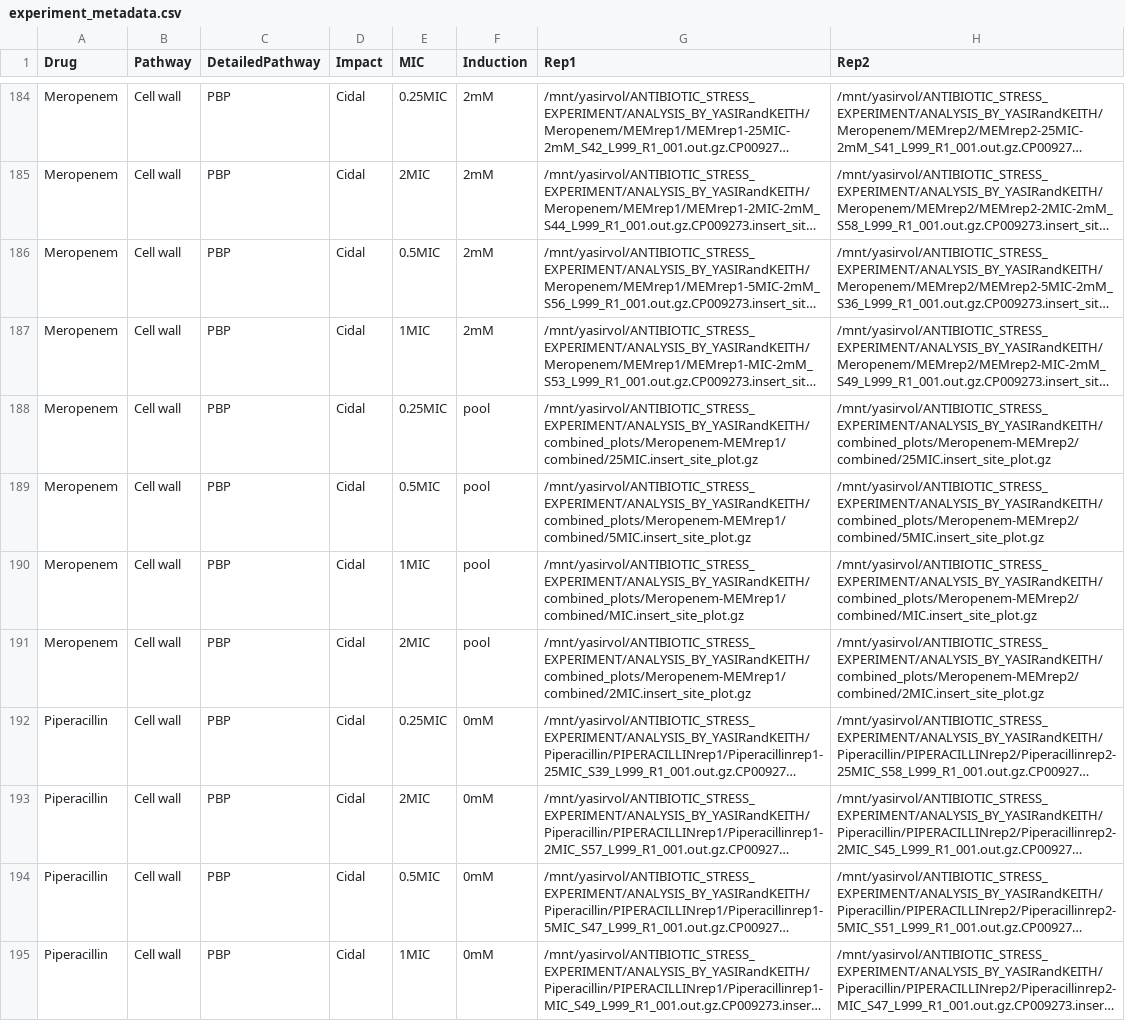
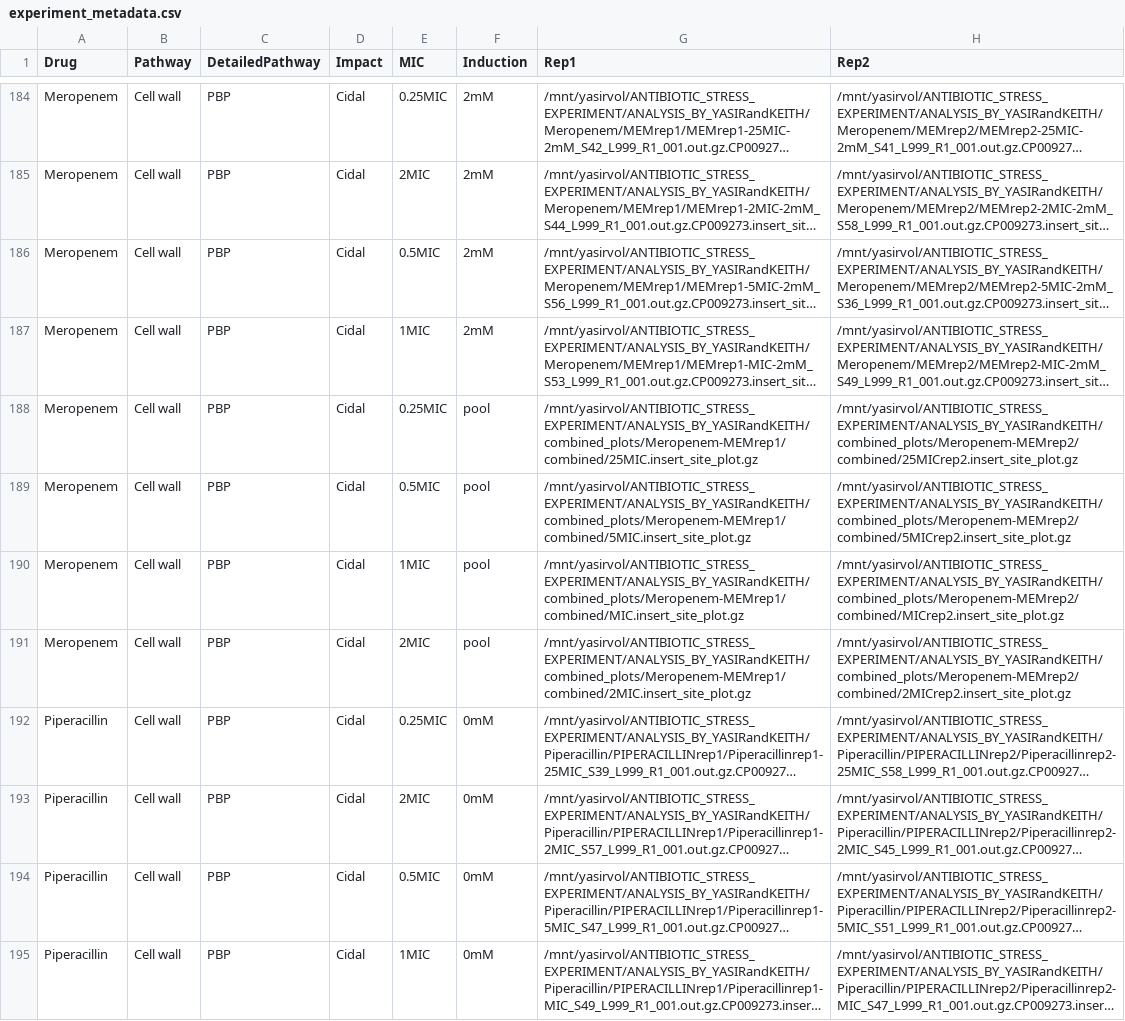
Before and after one commit to quadram-institute-bioscience/albatradis, a CSV file: experiment_metadata.csv, drawn as a sheet; only a part is shown, gaps mark what is left out; long unchanged cells end in …; the diff names each change by its address in the sheet, - before the commit and + after, or states it on an @@ line.

Commit message:
fix file locations

```diff
--- a/experiment_metadata.csv
+++ b/experiment_metadata.csv
-H188 (Rep2): /mnt/yasirvol/ANTIBIOTIC_STRESS_EXPERIMENT/ANALYSIS_BY_YASIRandKEITH/combined_plots/Meropenem-MEMrep2/combined/25MIC.insert_site_plot.gz
+H188 (Rep2): /mnt/yasirvol/ANTIBIOTIC_STRESS_EXPERIMENT/ANALYSIS_BY_YASIRandKEITH/combined_plots/Meropenem-MEMrep2/combined/25MICrep2.insert_site_plot.gz
-H189 (Rep2): /mnt/yasirvol/ANTIBIOTIC_STRESS_EXPERIMENT/ANALYSIS_BY_YASIRandKEITH/combined_plots/Meropenem-MEMrep2/combined/5MIC.insert_site_plot.gz
+H189 (Rep2): /mnt/yasirvol/ANTIBIOTIC_STRESS_EXPERIMENT/ANALYSIS_BY_YASIRandKEITH/combined_plots/Meropenem-MEMrep2/combined/5MICrep2.insert_site_plot.gz
-H190 (Rep2): /mnt/yasirvol/ANTIBIOTIC_STRESS_EXPERIMENT/ANALYSIS_BY_YASIRandKEITH/combined_plots/Meropenem-MEMrep2/combined/MIC.insert_site_plot.gz
+H190 (Rep2): /mnt/yasirvol/ANTIBIOTIC_STRESS_EXPERIMENT/ANALYSIS_BY_YASIRandKEITH/combined_plots/Meropenem-MEMrep2/combined/MICrep2.insert_site_plot.gz
-H191 (Rep2): /mnt/yasirvol/ANTIBIOTIC_STRESS_EXPERIMENT/ANALYSIS_BY_YASIRandKEITH/combined_plots/Meropenem-MEMrep2/combined/2MIC.insert_site_plot.gz
+H191 (Rep2): /mnt/yasirvol/ANTIBIOTIC_STRESS_EXPERIMENT/ANALYSIS_BY_YASIRandKEITH/combined_plots/Meropenem-MEMrep2/combined/2MICrep2.insert_site_plot.gz
```
